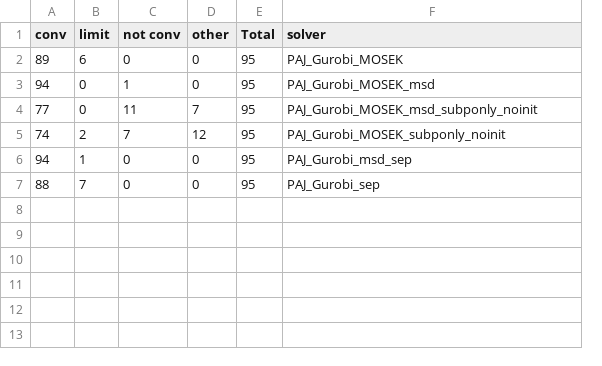
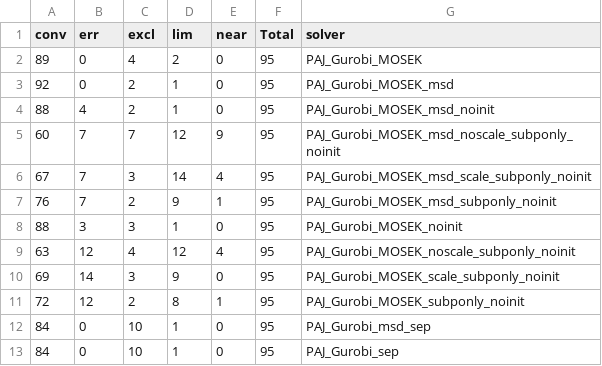
Before and after one commit to mlubin/PajaritoSupplement, a CSV file: analysis/micp_statuscounts.csv, drawn as a sheet; removed rows and columns are numbered as before the commit, all else as after; the diff names each change by its address in the sheet, - before the commit and + after, or states it on an @@ line.

Commit message:
more analysis

```diff
--- a/analysis/micp_statuscounts.csv
+++ b/analysis/micp_statuscounts.csv
-column B (limit), rows 2-7: 6 | 0 | 0 | 2 | 1 | 7
-column C (not conv), rows 2-7: 0 | 1 | 11 | 7 | 0 | 0
+column C (excl), rows 2-3: 4 | 2; row 7: 2; rows 11-13: 2 | 10 | 10
+column D (lim), rows 2-3: 2 | 1; row 7: 9; rows 11-13: 8 | 1 | 1
+column E (near), rows 2-3: 0 | 0; row 7: 1; rows 11-13: 1 | 0 | 0
-B1: other
+B1: err
-A3 (conv): 94
+A3 (conv): 92
+row 4: 88 | 4 | 2 | 1 | 0 | 95 | PAJ_Gurobi_MOSEK_msd_noinit
+row 5: 60 | 7 | 7 | 12 | 9 | 95 | PAJ_Gurobi_MOSEK_msd_noscale_subponly_noinit
+row 6: 67 | 7 | 3 | 14 | 4 | 95 | PAJ_Gurobi_MOSEK_msd_scale_subponly_noinit
-A7 (conv): 77
+A7 (conv): 76
+row 8: 88 | 3 | 3 | 1 | 0 | 95 | PAJ_Gurobi_MOSEK_noinit
+row 9: 63 | 12 | 4 | 12 | 4 | 95 | PAJ_Gurobi_MOSEK_noscale_subponly_noinit
+row 10: 69 | 14 | 3 | 9 | 0 | 95 | PAJ_Gurobi_MOSEK_scale_subponly_noinit
-A11 (conv): 74
+A11 (conv): 72
-A12 (conv): 94
+A12 (conv): 84
-A13 (conv): 88
+A13 (conv): 84
```
Also changed, not shown: 17 other files.
